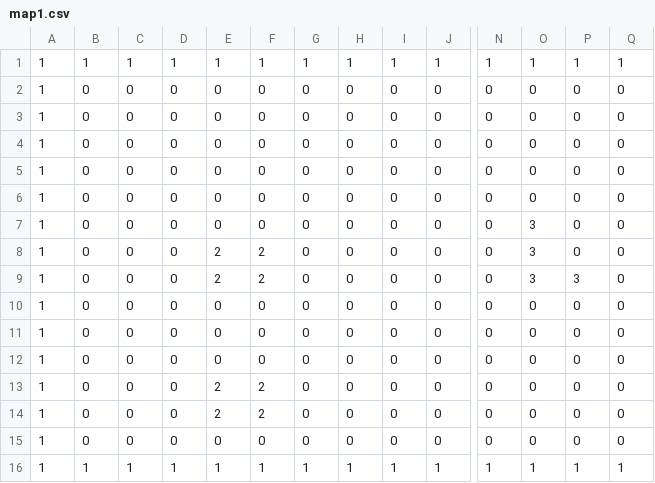
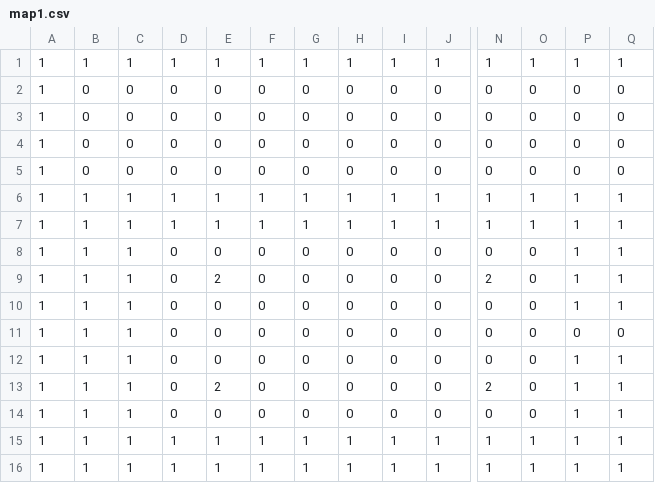
Before and after one commit to viczinoviev/zwei-hander, a CSV file: ZweiHander/Content/Maps/map1.csv, drawn as a sheet; only a part is shown, gaps mark what is left out; the diff covers the shown part only; the diff names each change by its address in the sheet, - before the commit and + after, or states it on an @@ line.

```diff
--- a/ZweiHander/Content/Maps/map1.csv
+++ b/ZweiHander/Content/Maps/map1.csv
-B6:B15: 0
+B6:B15: 1
-C6:C15: 0
+C6:C15: 1
-D6:D7: 0
+D6:D7: 1
-E6:E7: 0
+E6:E7: 1
-F6:F7: 0
+F6:F7: 1
-G6:G7: 0
+G6:G7: 1
-H6:H7: 0
+H6:H7: 1
-I6:I7: 0
+I6:I7: 1
-J6:J7: 0
+J6:J7: 1
-N6:N7: 0
+N6:N7: 1
-O6: 0
+O6: 1
-P6:P8: 0
+P6:P8: 1
-Q6:Q10: 0
+Q6:Q10: 1
-O7: 3
+O7: 1
-E8: 2
+E8: 0
-F8:F9: 2
+F8:F9: 0
-O8:O9: 3
+O8:O9: 0
-N9: 0
+N9: 2
-P9: 3
+P9: 1
-P10: 0
+P10: 1
-P12:P15: 0
+P12:P15: 1
-Q12:Q15: 0
+Q12:Q15: 1
-F13:F14: 2
+F13:F14: 0
-N13: 0
+N13: 2
-E14: 2
+E14: 0
-D15: 0
+D15: 1
-E15: 0
+E15: 1
-F15: 0
+F15: 1
-G15: 0
+G15: 1
-H15: 0
+H15: 1
-I15: 0
+I15: 1
-J15: 0
+J15: 1
-N15: 0
+N15: 1
-O15: 0
+O15: 1
```
Also changed, not shown: 9 edited cells elsewhere in this file, 1 other file.
